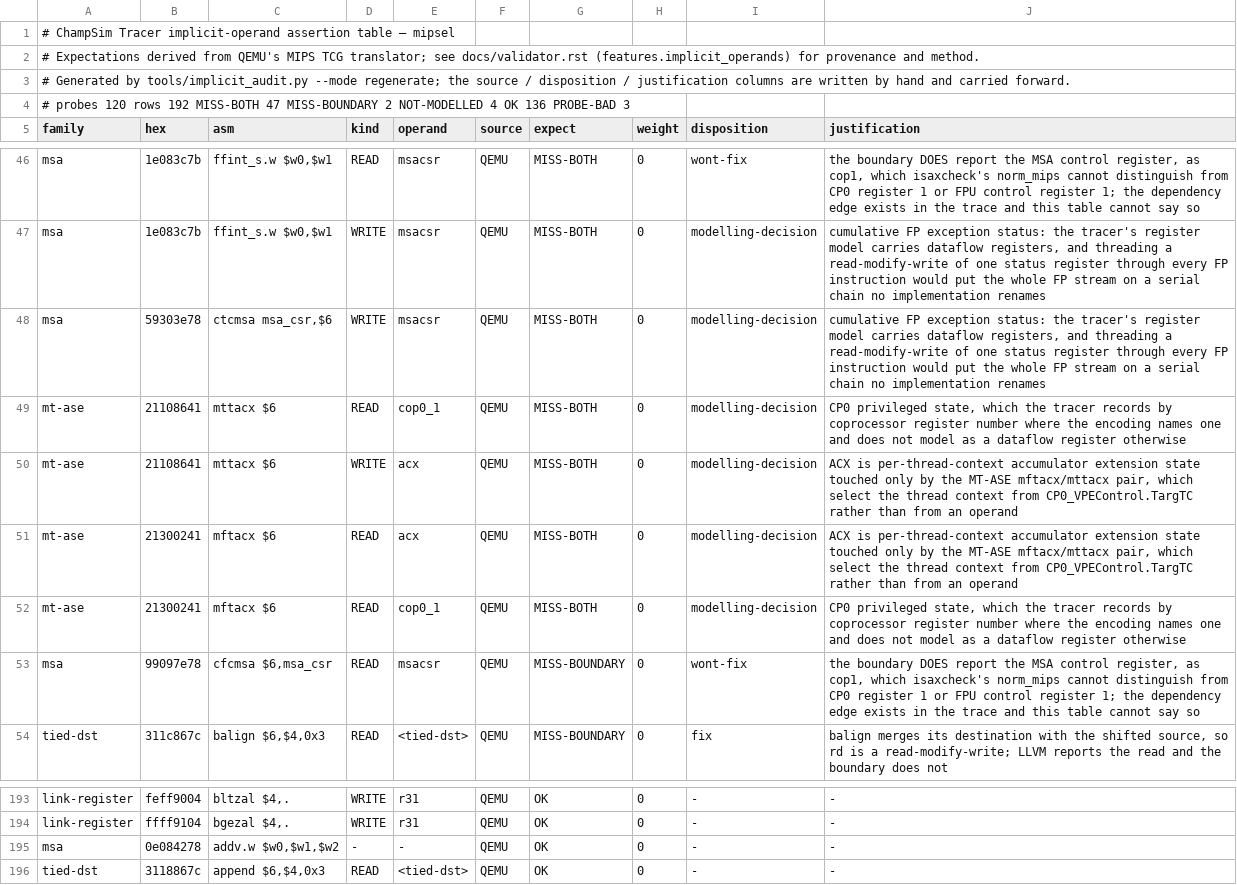
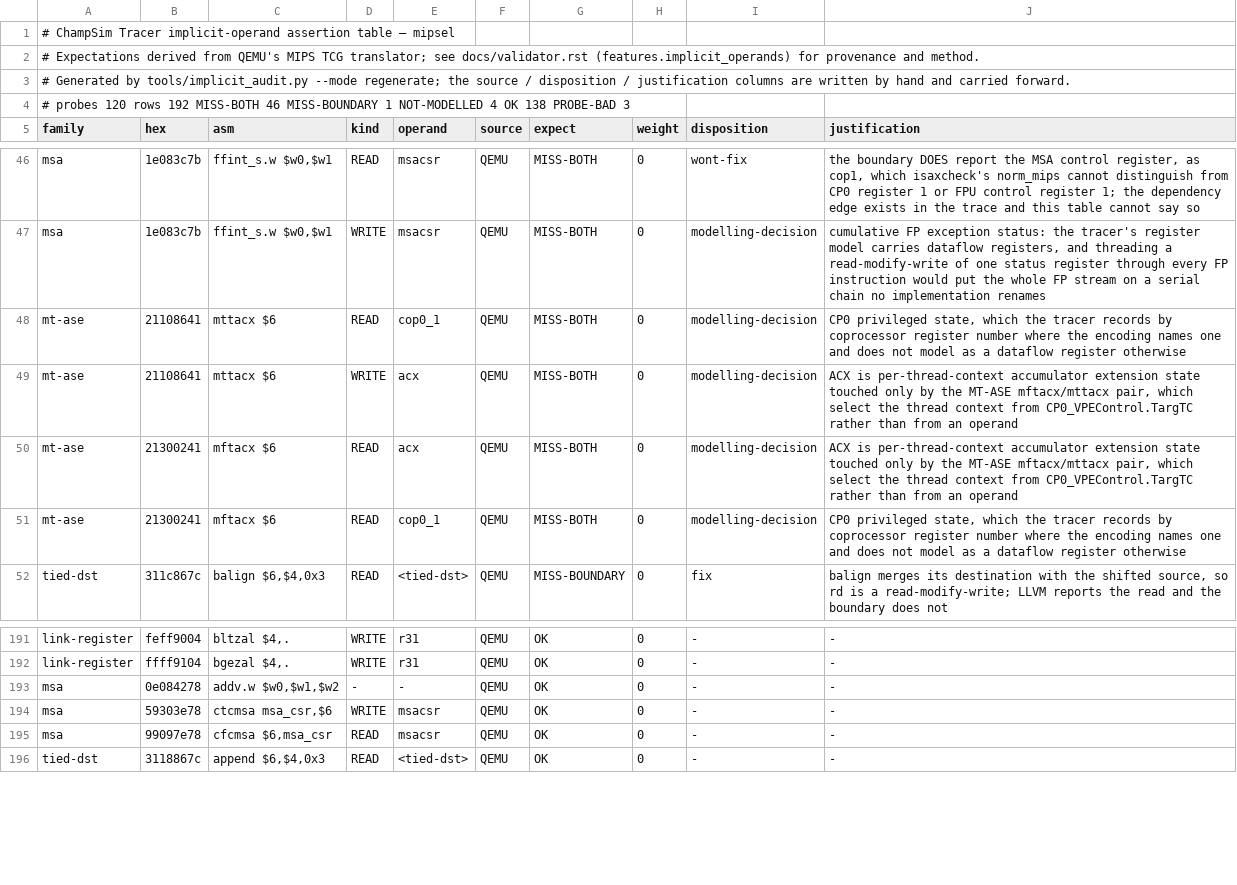
Before and after one commit to maccoymerrell/qemu, a TSV file: contrib/plugins/champsim_tracer/tools/implicit/mipsel.tsv, drawn as a sheet; only a part is shown, gaps mark what is left out.

```diff
--- a/contrib/plugins/champsim_tracer/tools/implicit/mipsel.tsv
+++ b/contrib/plugins/champsim_tracer/tools/implicit/mipsel.tsv
@@ -3,3 +3,3 @@
 # Generated by tools/implicit_audit.py --mode regenerate; the source / disposition / justification columns are written by hand and carried forward.
-# probes 120  rows 192  MISS-BOTH 47  MISS-BOUNDARY 2  NOT-MODELLED 4  OK 136  PROBE-BAD 3
+# probes 120  rows 192  MISS-BOTH 46  MISS-BOUNDARY 1  NOT-MODELLED 4  OK 138  PROBE-BAD 3
 family	hex	asm	kind	operand	source	expect	weight	disposition	justification
@@ -47,3 +47,2 @@ msa	1e083c7b	ffint_s.w $w0,$w1	READ	msacsr	QEMU	MISS-BOTH	0	wont-fix	the boundar
 msa	1e083c7b	ffint_s.w $w0,$w1	WRITE	msacsr	QEMU	MISS-BOTH	0	modelling-decision	cumulative FP exception status: the tracer's register model carries dataflow registers, and threading a read-modify-write of one status register through every FP instruction would put the whole FP stream on a serial chain no implementation renames
-msa	59303e78	ctcmsa msa_csr,$6	WRITE	msacsr	QEMU	MISS-BOTH	0	modelling-decision	cumulative FP exception status: the tracer's register model carries dataflow registers, and threading a read-modify-write of one status register through every FP instruction would put the whole FP stream on a serial chain no implementation renames
 mt-ase	21108641	mttacx $6	READ	cop0_1	QEMU	MISS-BOTH	0	modelling-decision	CP0 privileged state, which the tracer records by coprocessor register number where the encoding names one and does not model as a dataflow register otherwise
@@ -52,3 +51,2 @@ mt-ase	21300241	mftacx $6	READ	acx	QEMU	MISS-BOTH	0	modelling-decision	ACX is pe
 mt-ase	21300241	mftacx $6	READ	cop0_1	QEMU	MISS-BOTH	0	modelling-decision	CP0 privileged state, which the tracer records by coprocessor register number where the encoding names one and does not model as a dataflow register otherwise
-msa	99097e78	cfcmsa $6,msa_csr	READ	msacsr	QEMU	MISS-BOUNDARY	0	wont-fix	the boundary DOES report the MSA control register, as cop1, which isaxcheck's norm_mips cannot distinguish from CP0 register 1 or FPU control register 1; the dependency edge exists in the trace and this table cannot say so
 tied-dst	311c867c	balign $6,$4,0x3	READ	<tied-dst>	QEMU	MISS-BOUNDARY	0	fix	balign merges its destination with the shifted source, so rd is a read-modify-write; LLVM reports the read and the boundary does not
@@ -195,2 +193,4 @@ link-register	ffff9104	bgezal $4,.	WRITE	r31	QEMU	OK	0	-	-
 msa	0e084278	addv.w $w0,$w1,$w2	-	-	QEMU	OK	0	-	-
+msa	59303e78	ctcmsa msa_csr,$6	WRITE	msacsr	QEMU	OK	0	-	-
+msa	99097e78	cfcmsa $6,msa_csr	READ	msacsr	QEMU	OK	0	-	-
 tied-dst	3118867c	append $6,$4,0x3	READ	<tied-dst>	QEMU	OK	0	-	-
```
Also changed, not shown: 1 other file.
